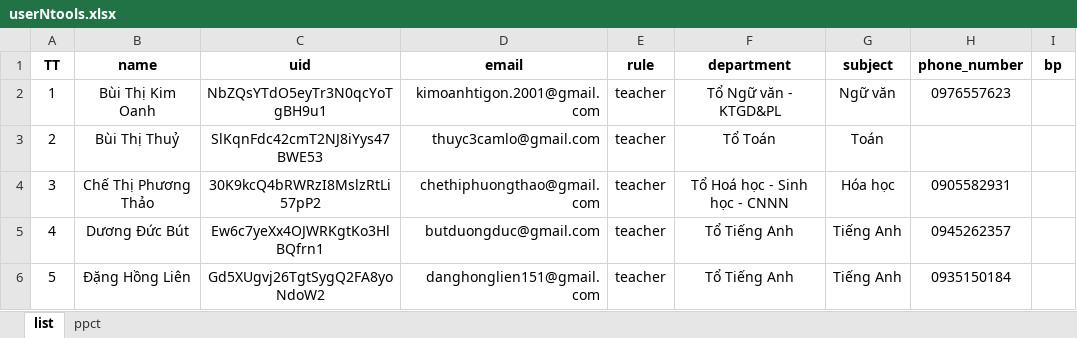
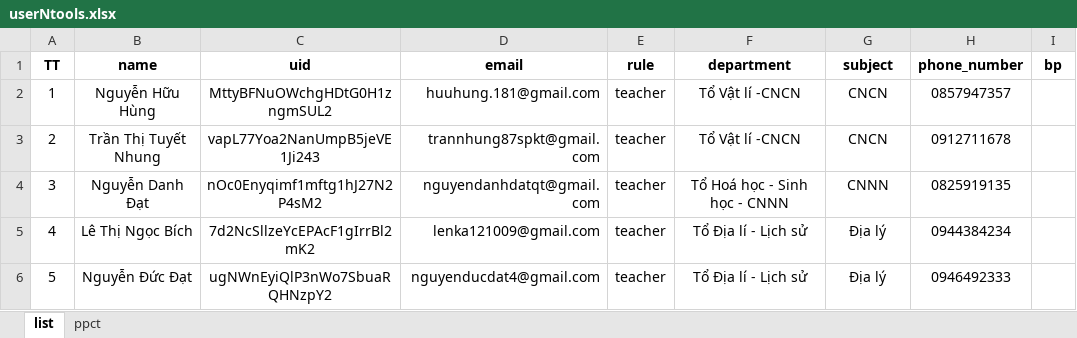
Before and after one commit to legiatuangtvt-droid/clvProject, an Excel workbook: userNtools.xlsx, sheet list, drawn as a sheet; only a part is shown; values as stored, in another font and other column widths than the file's, no borders; charts and pictures not drawn; the diff covers the shown part only; the diff names each change by its address in the sheet, - before the commit and + after, or states it on an @@ line.

```diff
--- a/userNtools.xlsx (sheet list)
+++ b/userNtools.xlsx (sheet list)
-B2 (name): Bùi Thị Kim Oanh
+B2 (name): Nguyễn Hữu Hùng
-C2 (uid): NbZQsYTdO5eyTr3N0qcYoTgBH9u1
+C2 (uid): MttyBFNuOWchgHDtG0H1zngmSUL2
-D2 (email): kimoanhtigon.2001@gmail.com
+D2 (email): huuhung.181@gmail.com
-F2 (department): Tổ Ngữ văn - KTGD&PL
+F2 (department): Tổ Vật lí -CNCN
-G2 (subject): Ngữ văn
+G2 (subject): CNCN
-H2 (phone_number): 0976557623
+H2 (phone_number): 0857947357
-B3 (name): Bùi Thị Thuỷ
+B3 (name): Trần Thị Tuyết Nhung
-C3 (uid): SlKqnFdc42cmT2NJ8iYys47BWE53
+C3 (uid): vapL77Yoa2NanUmpB5jeVE1Ji243
-D3 (email): thuyc3camlo@gmail.com
+D3 (email): trannhung87spkt@gmail.com
-F3 (department): Tổ Toán
+F3 (department): Tổ Vật lí -CNCN
-G3 (subject): Toán
+G3 (subject): CNCN
-H3 (phone_number): (empty)
+H3 (phone_number): 0912711678
-B4 (name): Chế Thị Phương Thảo
+B4 (name): Nguyễn Danh Đạt
-C4 (uid): 30K9kcQ4bRWRzI8MslzRtLi57pP2
+C4 (uid): nOc0Enyqimf1mftg1hJ27N2P4sM2
-D4 (email): chethiphuongthao@gmail.com
+D4 (email): nguyendanhdatqt@gmail.com
-G4 (subject): Hóa học
+G4 (subject): CNNN
-H4 (phone_number): 0905582931
+H4 (phone_number): 0825919135
-B5 (name): Dương Đức Bút
+B5 (name): Lê Thị Ngọc Bích
-C5 (uid): Ew6c7yeXx4OJWRKgtKo3HlBQfrn1
+C5 (uid): 7d2NcSllzeYcEPAcF1gIrrBl2mK2
-D5 (email): butduongduc@gmail.com
+D5 (email): lenka121009@gmail.com
-F5:F6 (department): Tổ Tiếng Anh
+F5:F6 (department): Tổ Địa lí - Lịch sử
-G5:G6 (subject): Tiếng Anh
+G5:G6 (subject): Địa lý
-H5 (phone_number): 0945262357
+H5 (phone_number): 0944384234
-B6 (name): Đặng Hồng Liên
+B6 (name): Nguyễn Đức Đạt
-C6 (uid): Gd5XUgvj26TgtSygQ2FA8yoNdoW2
+C6 (uid): ugNWnEyiQlP3nWo7SbuaRQHNzpY2
-D6 (email): danghonglien151@gmail.com
+D6 (email): nguyenducdat4@gmail.com
-H6 (phone_number): 0935150184
+H6 (phone_number): 0946492333
```
Also changed, not shown: 394 edited cells and cell formats elsewhere in this sheet, charts or pictures, 1 other file.
